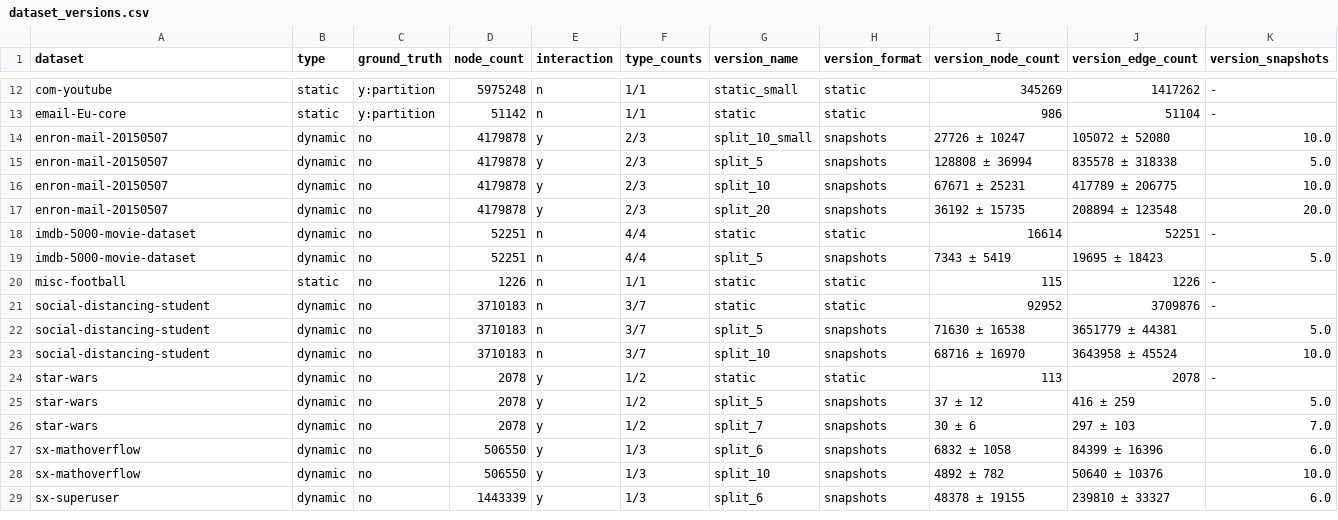
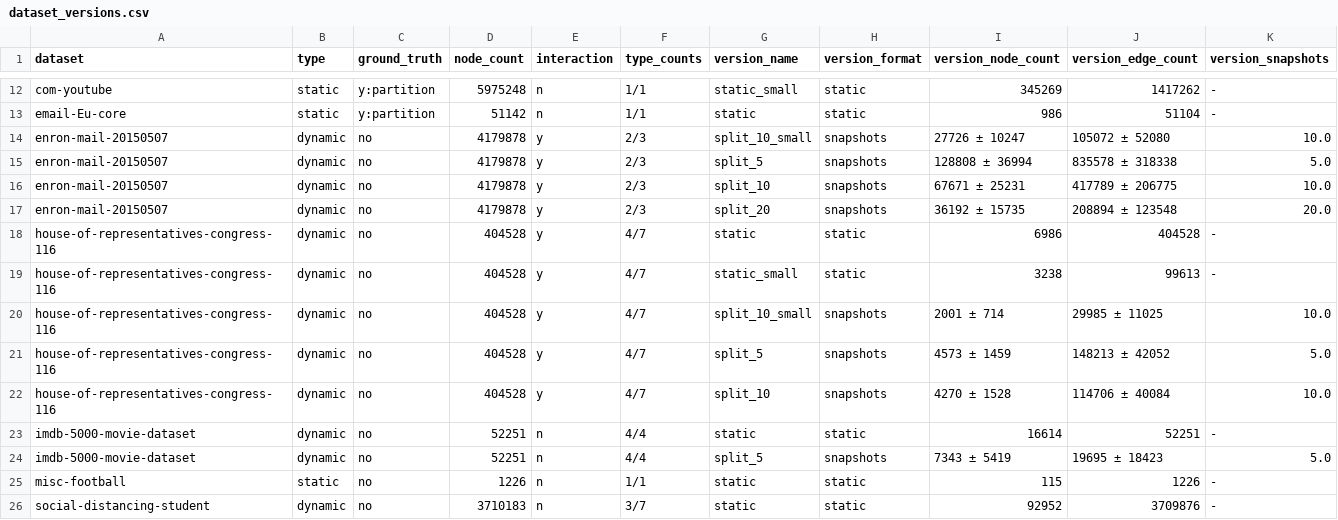
Before and after one commit to egordm/MGTCOM, a CSV file: code/storage/reports/dataset_versions.csv, drawn as a sheet; only a part is shown, gaps mark what is left out; the shorter side is filled out with more unchanged rows.

Commit message:
feat: Added house of representatives dataset versions and analysis

```diff
--- a/code/storage/reports/dataset_versions.csv
+++ b/code/storage/reports/dataset_versions.csv
@@ -17,2 +17,7 @@ enron-mail-20150507,dynamic,no,4179878,y,2/3,split_10,snapshots,67671 ± 25231,4
 enron-mail-20150507,dynamic,no,4179878,y,2/3,split_20,snapshots,36192 ± 15735,208894 ± 123548,20.0
+house-of-representatives-congress-116,dynamic,no,404528,y,4/7,static,static,6986,404528,-
+house-of-representatives-congress-116,dynamic,no,404528,y,4/7,static_small,static,3238,99613,-
+house-of-representatives-congress-116,dynamic,no,404528,y,4/7,split_10_small,snapshots,2001 ± 714,29985 ± 11025,10.0
+house-of-representatives-congress-116,dynamic,no,404528,y,4/7,split_5,snapshots,4573 ± 1459,148213 ± 42052,5.0
+house-of-representatives-congress-116,dynamic,no,404528,y,4/7,split_10,snapshots,4270 ± 1528,114706 ± 40084,10.0
 imdb-5000-movie-dataset,dynamic,no,52251,n,4/4,static,static,16614,52251,-
```
Also changed, not shown: code/storage/reports/datasets.csv, 23 other files.
